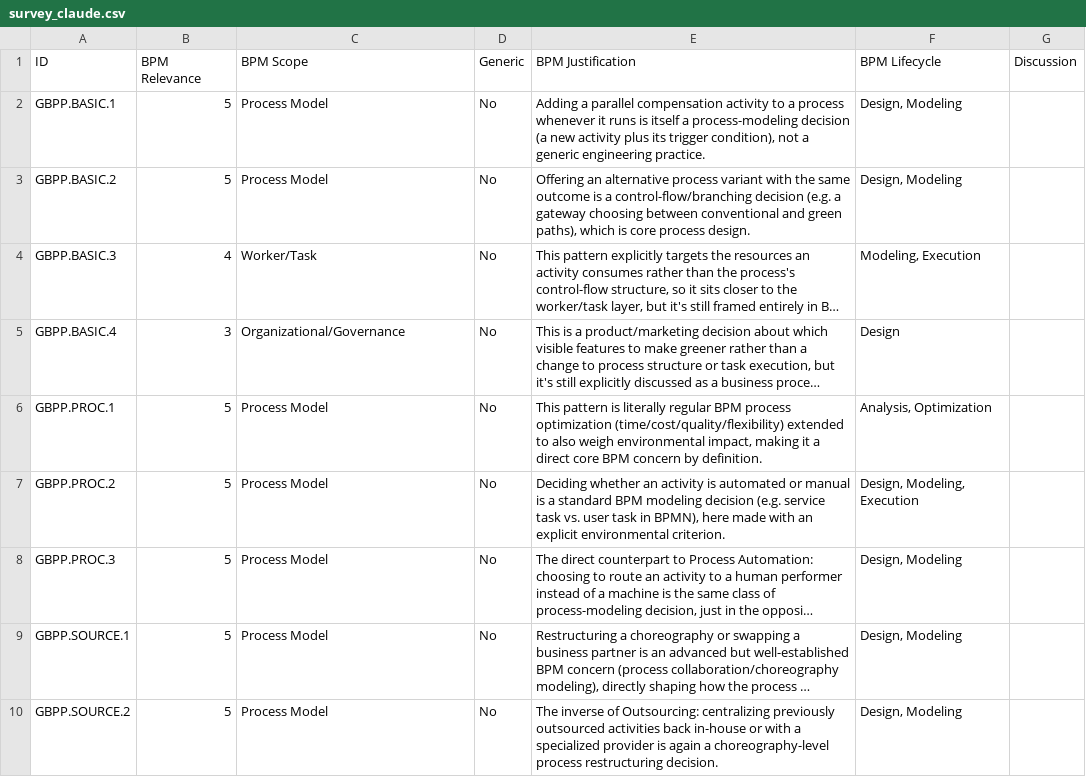
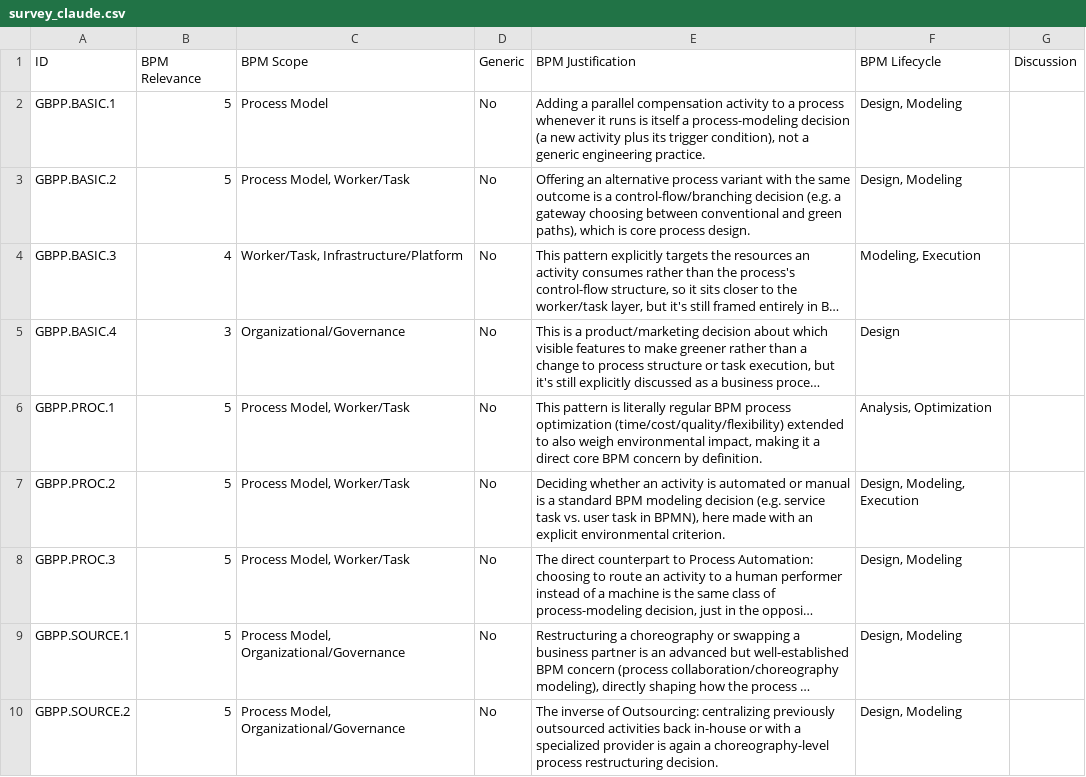
Before and after one commit to nyuuyn/green-bpm-survey, a CSV file: guidelines/gbpp/survey_claude.csv, drawn as a sheet; long unchanged cells end in …; the diff names each change by its address in the sheet, - before the commit and + after, or states it on an @@ line.

```diff
--- a/guidelines/gbpp/survey_claude.csv
+++ b/guidelines/gbpp/survey_claude.csv
-C3 (BPM Scope): Process Model
+C3 (BPM Scope): Process Model, Worker/Task
-C4 (BPM Scope): Worker/Task
+C4 (BPM Scope): Worker/Task, Infrastructure/Platform
-C6:C8 (BPM Scope): Process Model
+C6:C8 (BPM Scope): Process Model, Worker/Task
-C9:C10 (BPM Scope): Process Model
+C9:C10 (BPM Scope): Process Model, Organizational/Governance
```
Also changed, not shown: guidelines/aws/survey_claude.csv, guidelines/azure/survey_claude.csv, 5 other files.
